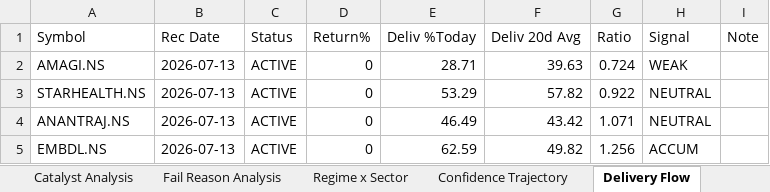
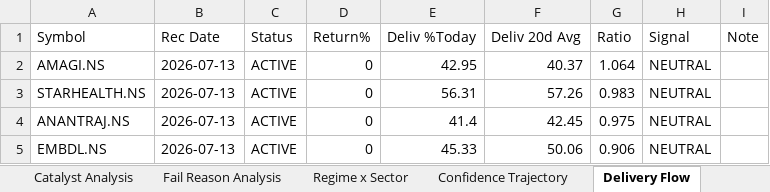
Before and after one commit to Gdsk-Sravan/Analyse-recommend-track, an Excel workbook: shadow_master.xlsx, sheet Delivery Flow, drawn as a sheet; values as stored, in another font and other column widths than the file's, no borders; the diff names each change by its address in the sheet, - before the commit and + after, or states it on an @@ line.

```diff
--- a/shadow_master.xlsx (sheet Delivery Flow)
+++ b/shadow_master.xlsx (sheet Delivery Flow)
-E2 (Deliv %Today): 28.71
+E2 (Deliv %Today): 42.95
-F2 (Deliv 20d Avg): 39.63
+F2 (Deliv 20d Avg): 40.37
-G2 (Ratio): 0.724
+G2 (Ratio): 1.064
-H2 (Signal): WEAK
+H2 (Signal): NEUTRAL
-E3 (Deliv %Today): 53.29
+E3 (Deliv %Today): 56.31
-F3 (Deliv 20d Avg): 57.82
+F3 (Deliv 20d Avg): 57.26
-G3 (Ratio): 0.922
+G3 (Ratio): 0.983
-E4 (Deliv %Today): 46.49
+E4 (Deliv %Today): 41.4
-F4 (Deliv 20d Avg): 43.42
+F4 (Deliv 20d Avg): 42.45
-G4 (Ratio): 1.071
+G4 (Ratio): 0.975
-E5 (Deliv %Today): 62.59
+E5 (Deliv %Today): 45.33
-F5 (Deliv 20d Avg): 49.82
+F5 (Deliv 20d Avg): 50.06
-G5 (Ratio): 1.256
+G5 (Ratio): 0.906
-H5 (Signal): ACCUM
+H5 (Signal): NEUTRAL
```
Also changed, not shown: sheet Sector Rotation, 1 other file.
